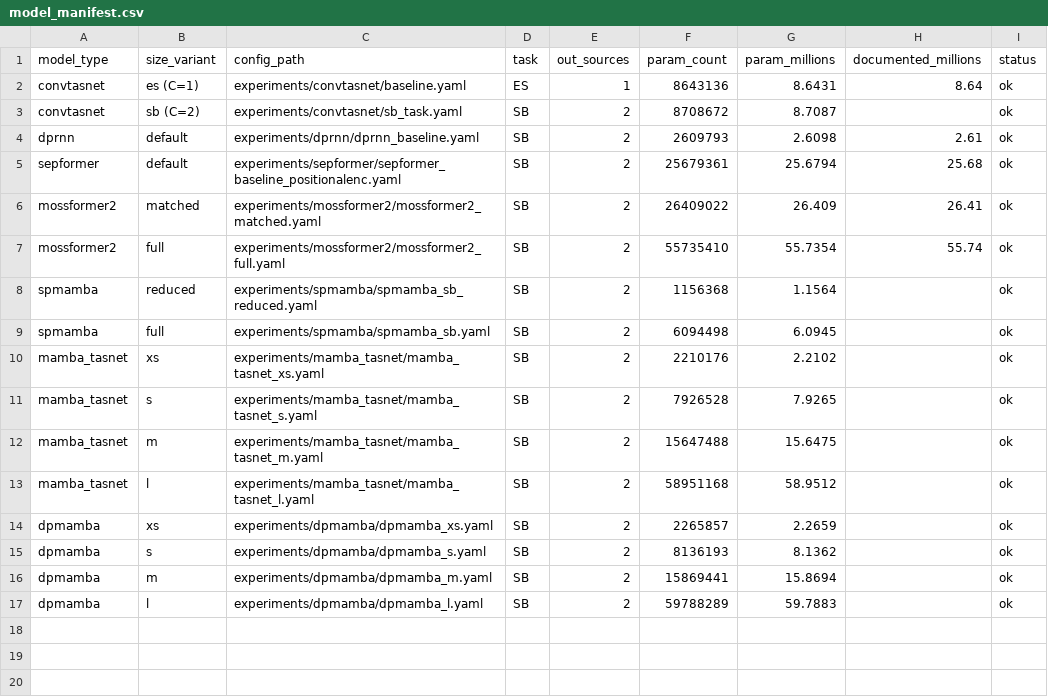
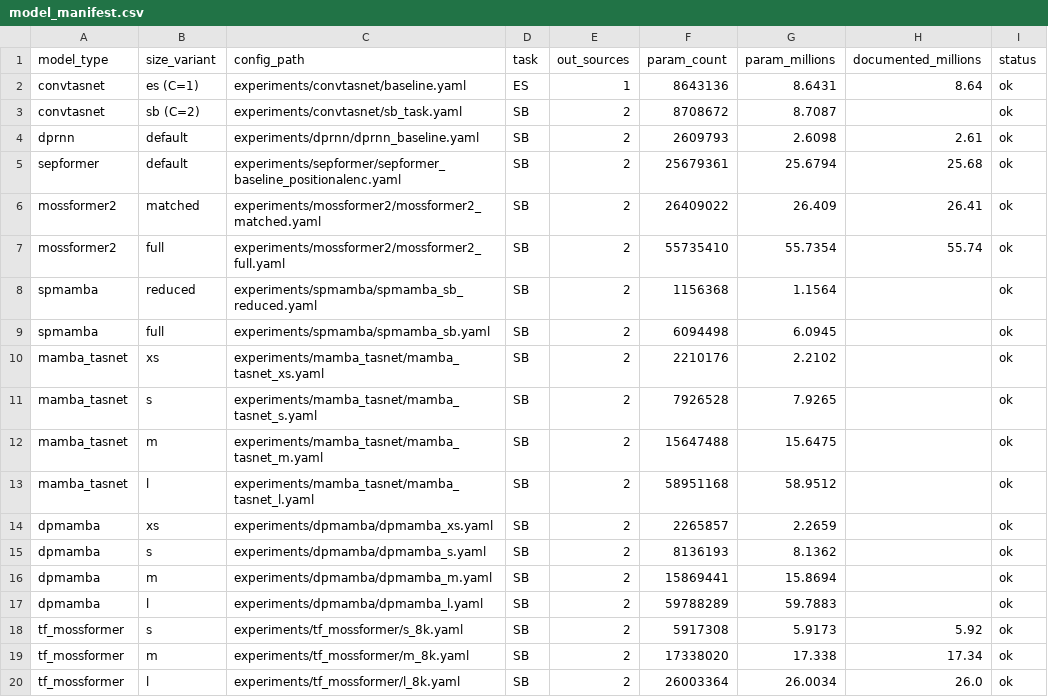
Before and after one commit to traktorex/polsess_separation, a CSV file: docs/generated/model_manifest.csv, drawn as a sheet; the diff names each change by its address in the sheet, - before the commit and + after, or states it on an @@ line.

Commit message:
tf-mossformer added

```diff
--- a/docs/generated/model_manifest.csv
+++ b/docs/generated/model_manifest.csv
+row 18: tf_mossformer | s | experiments/tf_mossformer/s_8k.yaml | SB | 2 | 5917308 | 5.9173 | 5.92 | ok
+row 19: tf_mossformer | m | experiments/tf_mossformer/m_8k.yaml | SB | 2 | 17338020 | 17.338 | 17.34 | ok
+row 20: tf_mossformer | l | experiments/tf_mossformer/l_8k.yaml | SB | 2 | 26003364 | 26.0034 | 26.0 | ok
```
Also changed, not shown: 26 other files.
